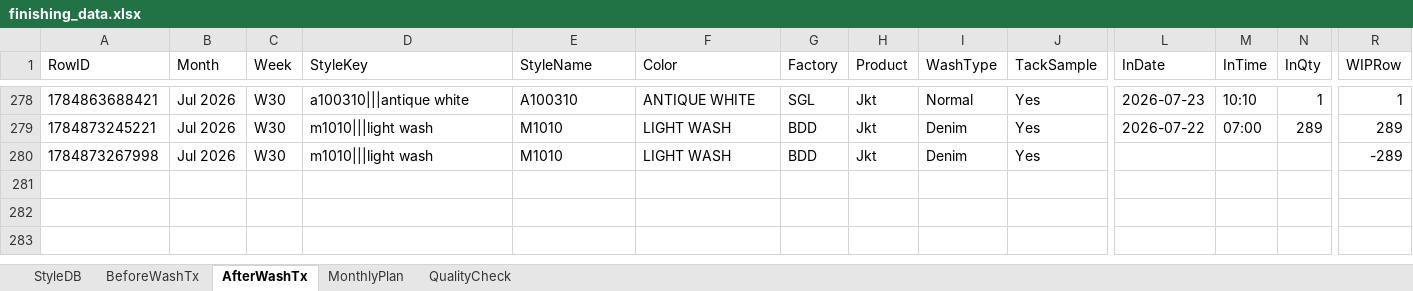
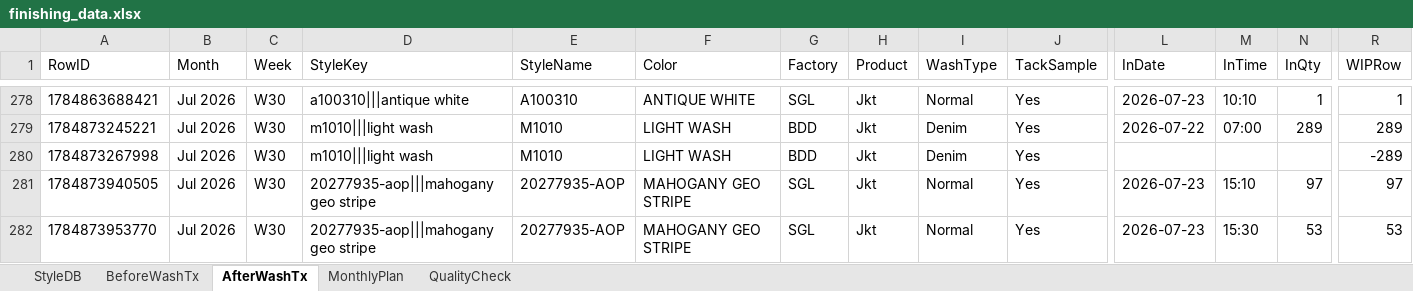
Before and after one commit to Ashen0923/finishing-tracker, an Excel workbook: finishing_data.xlsx, sheet AfterWashTx, drawn as a sheet; only a part is shown, gaps mark what is left out; values as stored, in another font and other column widths than the file's, no borders; rows hold the shown columns only; the diff names each change by its address in the sheet, - before the commit and + after, or states it on an @@ line.

Commit message:
Update 2026-07-24T06:19:17.442Z

```diff
--- a/finishing_data.xlsx (sheet AfterWashTx)
+++ b/finishing_data.xlsx (sheet AfterWashTx)
+row 281: 1784873940505 | Jul 2026 | W30 | 20277935-aop|||mahogany geo stripe | 20277935-AOP | MAHOGANY GEO STRIPE | SGL | Jkt | Normal | Yes | 2026-07-23 | 15:10 | 97 | 97
+row 282: 1784873953770 | Jul 2026 | W30 | 20277935-aop|||mahogany geo stripe | 20277935-AOP | MAHOGANY GEO STRIPE | SGL | Jkt | Normal | Yes | 2026-07-23 | 15:30 | 53 | 53
```
